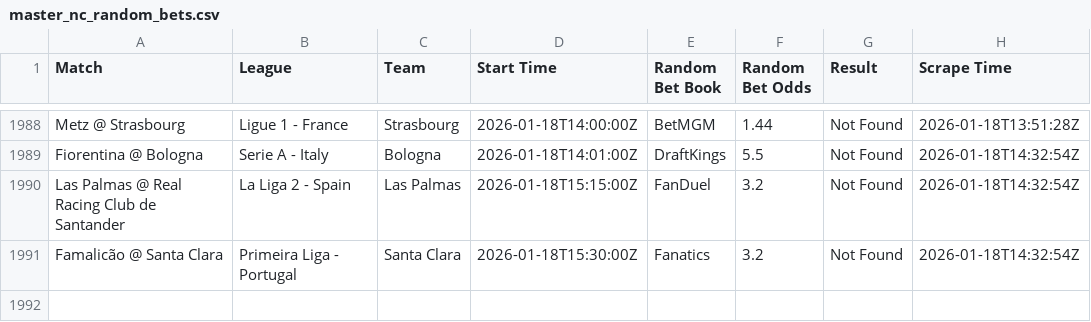
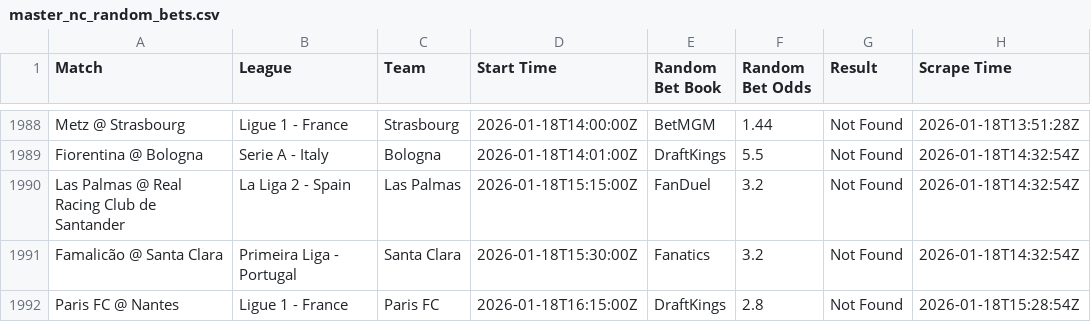
Before and after one commit to aqsmith02/paper-betting-tracker, a CSV file: data/master_nc_random_bets.csv, drawn as a sheet; only a part is shown, gaps mark what is left out.

```diff
--- a/data/master_nc_random_bets.csv
+++ b/data/master_nc_random_bets.csv
@@ -1991 +1991,2 @@ Las Palmas @ Real Racing Club de Santander,La Liga 2 - Spain,Las Palmas,2026-01-
 Famalicão @ Santa Clara,Primeira Liga - Portugal,Santa Clara,2026-01-18T15:30:00Z,Fanatics,3.2,Not Found,2026-01-18T14:32:54Z
+Paris FC @ Nantes,Ligue 1 - France,Paris FC,2026-01-18T16:15:00Z,DraftKings,2.8,Not Found,2026-01-18T15:28:54Z
```
Also changed, not shown: data/master_nc_random_full.csv.
